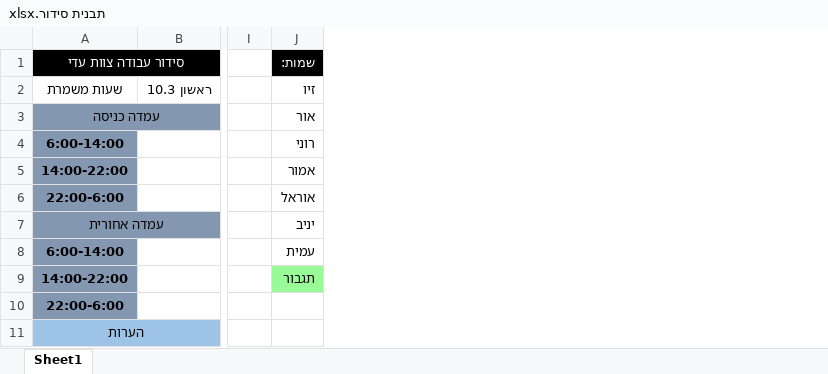
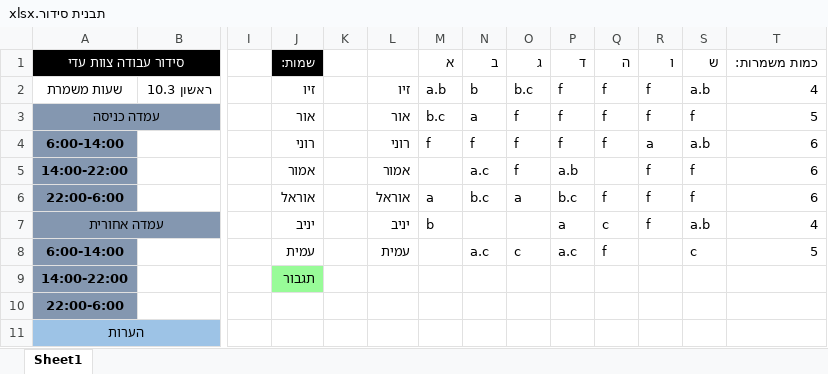
Before and after one commit to OBaca/Schedule-Maker, an Excel workbook: Template/תבנית סידור.xlsx, sheet Sheet1, drawn as a sheet; only a part is shown, gaps mark what is left out; values as stored, in another font and other column widths than the file's, no borders; the diff names each change by its address in the sheet, - before the commit and + after, or states it on an @@ line.

Commit message:
Added request table near the schedule for easy access

```diff
--- a/Template/תבנית סידור.xlsx (sheet Sheet1)
+++ b/Template/תבנית סידור.xlsx (sheet Sheet1)
+column K, empty
+column L, rows 2-8: זיו | אור | רוני | אמור | אוראל | יניב | עמית
+column M (א), rows 2-7: a.b | b.c | f |  | a | b
+column N (ב), rows 2-8: b | a | f | a.c | b.c |  | a.c
+column O (ג), rows 2-8: b.c | f | f | f | a |  | c
+column P (ד), rows 2-8: f | f | f | a.b | b.c | a | a.c
+column Q (ה), rows 2-8: f | f | f |  | f | c | f
+column R (ו), rows 2-7: f | f | a | f | f | f
+column S (ש), rows 2-8: a.b | f | a.b | f | f | a.b | c
+column T (כמות משמרות:), rows 2-8: 4 | 5 | 6 | 6 | 6 | 4 | 5
```
Also changed, not shown: 5 other files.
